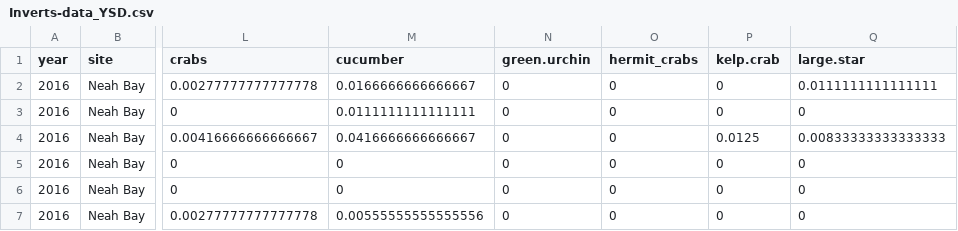
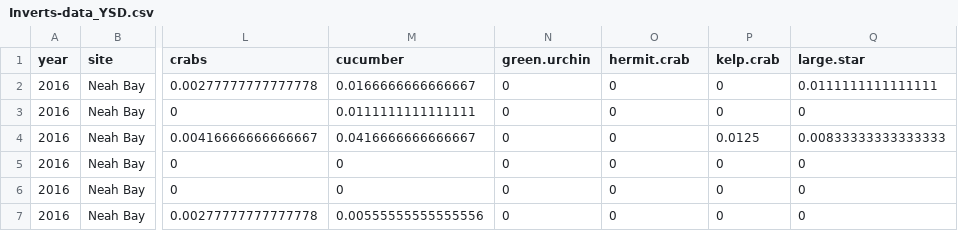
Before and after one commit to nwfsc-cb/OCNMS, a CSV file: Flagstone paper/Results/Inverts-data_YSD.csv, drawn as a sheet; only a part is shown, gaps mark what is left out; the diff names each change by its address in the sheet, - before the commit and + after, or states it on an @@ line.

```diff
--- a/Flagstone paper/Results/Inverts-data_YSD.csv
+++ b/Flagstone paper/Results/Inverts-data_YSD.csv
-O1: hermit_crabs
+O1: hermit.crab
```
Also changed, not shown: 42 other files.
